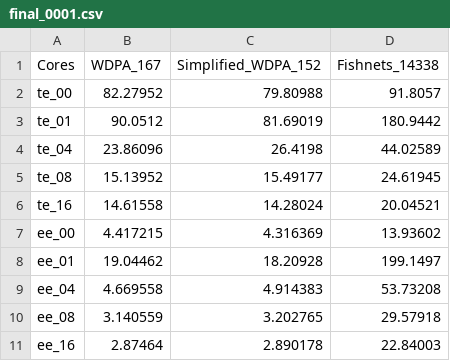
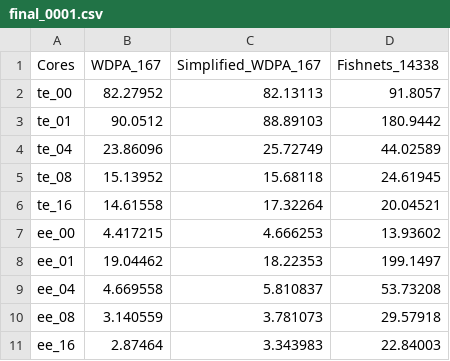
Before and after one commit to Ohm-Np/masters-thesis, a CSV file: data/results/03_seq_v_par_wdpa/final_0001.csv, drawn as a sheet.

Commit message:
updates on results

```diff
--- a/data/results/03_seq_v_par_wdpa/final_0001.csv
+++ b/data/results/03_seq_v_par_wdpa/final_0001.csv
@@ -1,11 +1,11 @@
-"Cores","WDPA_167","Simplified_WDPA_152","Fishnets_14338"
-"te_00",82.27952,79.80988,91.8057
-"te_01",90.0512,81.69019,180.9442
-"te_04",23.86096,26.4198,44.02589
-"te_08",15.13952,15.49177,24.61945
-"te_16",14.61558,14.28024,20.04521
-"ee_00",4.417215,4.316369,13.93602
-"ee_01",19.04462,18.20928,199.1497
-"ee_04",4.669558,4.914383,53.73208
-"ee_08",3.140559,3.202765,29.57918
-"ee_16",2.87464,2.890178,22.84003
+"Cores","WDPA_167","Simplified_WDPA_167","Fishnets_14338"
+"te_00",82.27952,82.13113,91.8057
+"te_01",90.0512,88.89103,180.9442
+"te_04",23.86096,25.72749,44.02589
+"te_08",15.13952,15.68118,24.61945
+"te_16",14.61558,17.32264,20.04521
+"ee_00",4.417215,4.666253,13.93602
+"ee_01",19.04462,18.22353,199.1497
+"ee_04",4.669558,5.810837,53.73208
+"ee_08",3.140559,3.781073,29.57918
+"ee_16",2.87464,3.343983,22.84003
```
Also changed, not shown: data/results/03_seq_v_par_wdpa/final_00005.csv, data/results/03_seq_v_par_wdpa/final_001.csv, 3 other files.
